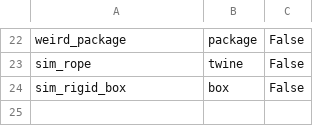
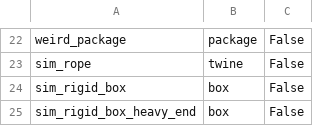
Before and after one commit to Hanson-Sun/PhysTwin, a CSV file: data_config.csv, drawn as a sheet; only a part is shown, gaps mark what is left out.

```diff
--- a/data_config.csv
+++ b/data_config.csv
@@ -24 +24,2 @@ sim_rope, twine, False
 sim_rigid_box, box, False
+sim_rigid_box_heavy_end, box, False
```
Also changed, not shown: 10 other files.
